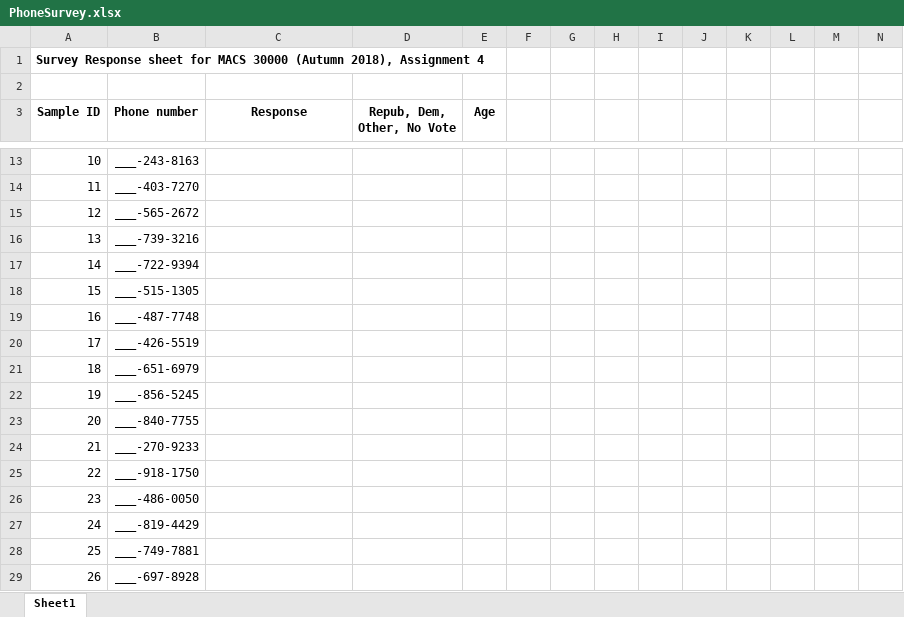
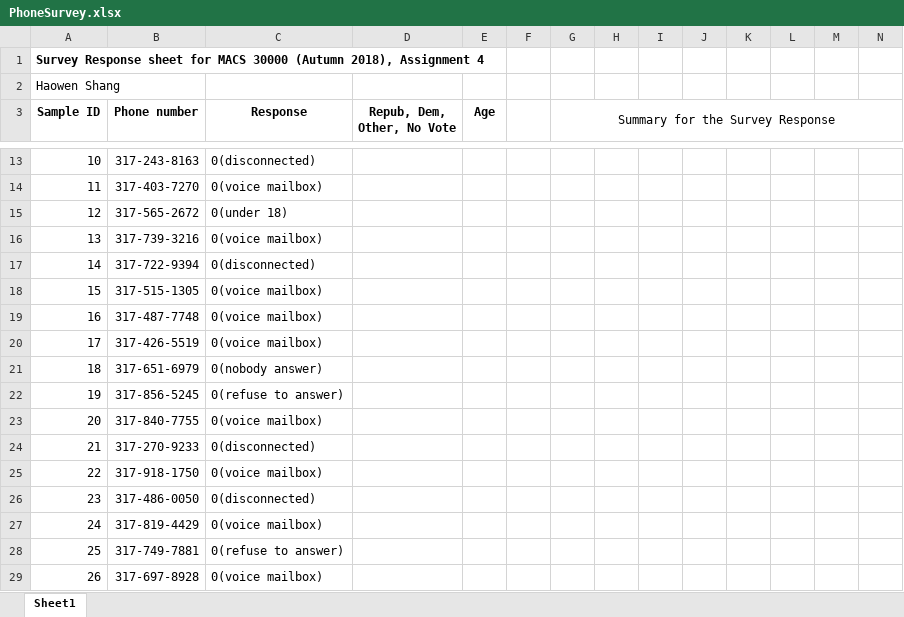
Before and after one commit to HaowenShang/persp-analysis_A18, an Excel workbook: Assignments/A4/PhoneSurvey.xlsx, sheet Sheet1, drawn as a sheet; only a part is shown, gaps mark what is left out; values as stored, in another font and other column widths than the file's, no borders; the diff covers the shown part only; the diff names each change by its address in the sheet, - before the commit and + after, or states it on an @@ line.

```diff
--- a/Assignments/A4/PhoneSurvey.xlsx (sheet Sheet1)
+++ b/Assignments/A4/PhoneSurvey.xlsx (sheet Sheet1)
-A2 (Sample ID): (empty)
+A2 (Sample ID): Haowen Shang
-G3: (empty)
+G3: Summary for the Survey Response
+G3:N3 merged
-B13 (Phone number): ___-243-8163
+B13 (Phone number): 317-243-8163
-C13 (Response): (empty)
+C13 (Response): 0(disconnected)
-B14 (Phone number): ___-403-7270
+B14 (Phone number): 317-403-7270
-C14 (Response): (empty)
+C14 (Response): 0(voice mailbox)
-B15 (Phone number): ___-565-2672
+B15 (Phone number): 317-565-2672
-C15 (Response): (empty)
+C15 (Response): 0(under 18)
-B16 (Phone number): ___-739-3216
+B16 (Phone number): 317-739-3216
-C16 (Response): (empty)
+C16 (Response): 0(voice mailbox)
-B17 (Phone number): ___-722-9394
+B17 (Phone number): 317-722-9394
-C17 (Response): (empty)
+C17 (Response): 0(disconnected)
-B18 (Phone number): ___-515-1305
+B18 (Phone number): 317-515-1305
-C18:C20 (Response): (empty)
+C18:C20 (Response): 0(voice mailbox)
-B19 (Phone number): ___-487-7748
+B19 (Phone number): 317-487-7748
-B20 (Phone number): ___-426-5519
+B20 (Phone number): 317-426-5519
-B21 (Phone number): ___-651-6979
+B21 (Phone number): 317-651-6979
-C21 (Response): (empty)
+C21 (Response): 0(nobody answer)
-B22 (Phone number): ___-856-5245
+B22 (Phone number): 317-856-5245
-C22 (Response): (empty)
+C22 (Response): 0(refuse to answer)
-B23 (Phone number): ___-840-7755
+B23 (Phone number): 317-840-7755
-C23 (Response): (empty)
+C23 (Response): 0(voice mailbox)
-B24 (Phone number): ___-270-9233
+B24 (Phone number): 317-270-9233
-C24 (Response): (empty)
+C24 (Response): 0(disconnected)
-B25 (Phone number): ___-918-1750
+B25 (Phone number): 317-918-1750
-C25 (Response): (empty)
+C25 (Response): 0(voice mailbox)
-B26 (Phone number): ___-486-0050
+B26 (Phone number): 317-486-0050
-C26 (Response): (empty)
+C26 (Response): 0(disconnected)
-B27 (Phone number): ___-819-4429
+B27 (Phone number): 317-819-4429
-C27 (Response): (empty)
+C27 (Response): 0(voice mailbox)
-B28 (Phone number): ___-749-7881
+B28 (Phone number): 317-749-7881
-C28 (Response): (empty)
+C28 (Response): 0(refuse to answer)
-B29 (Phone number): ___-697-8928
+B29 (Phone number): 317-697-8928
-C29 (Response): (empty)
+C29 (Response): 0(voice mailbox)
```
Also changed, not shown: 386 edited cells elsewhere in this sheet, 1 other file.
